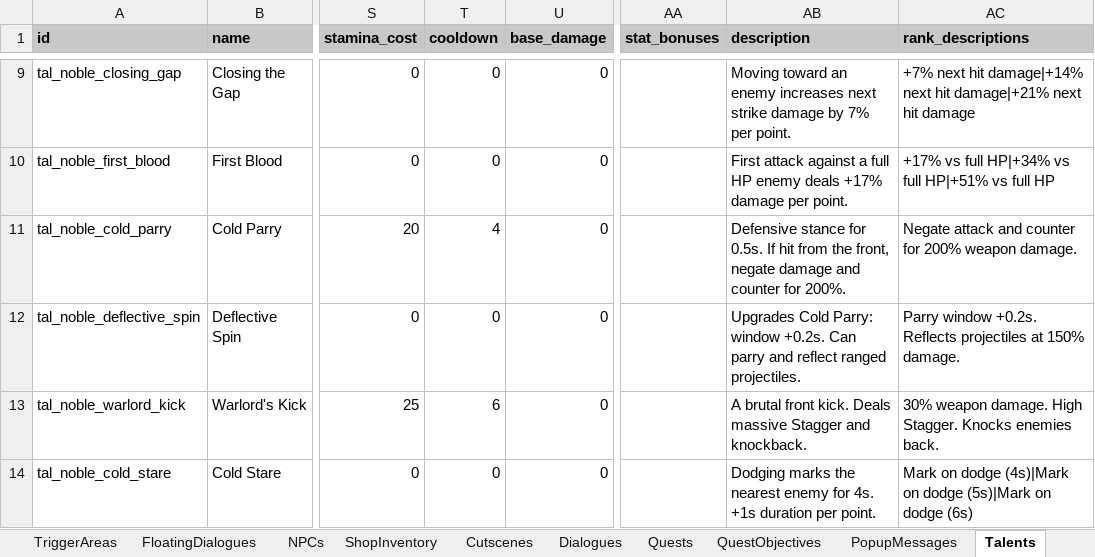
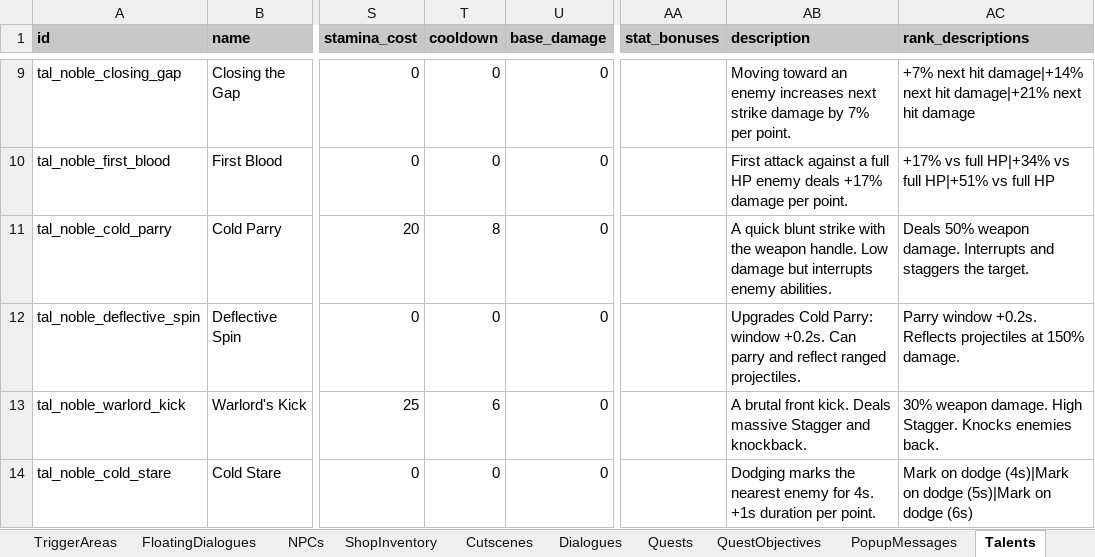
Before and after one commit to MatousHruska/MobileTestia, an Excel workbook: databases/TesiaDatabase.xlsm, sheet Talents, drawn as a sheet; only a part is shown, gaps mark what is left out; values as stored, in another font and other column widths than the file's, no borders; the diff names each change by its address in the sheet, - before the commit and + after, or states it on an @@ line.

```diff
--- a/databases/TesiaDatabase.xlsm (sheet Talents)
+++ b/databases/TesiaDatabase.xlsm (sheet Talents)
-T11 (cooldown): 4
+T11 (cooldown): 8
-AB11 (description): Defensive stance for 0.5s. If hit from the front, negate damage and counter for 200%.
+AB11 (description): A quick blunt strike with the weapon handle. Low damage but interrupts enemy abilities.
-AC11 (rank_descriptions): Negate attack and counter for 200% weapon damage.
+AC11 (rank_descriptions): Deals 50% weapon damage. Interrupts and staggers the target.
```
Also changed, not shown: sheet StatusEffects, 3 other files.
